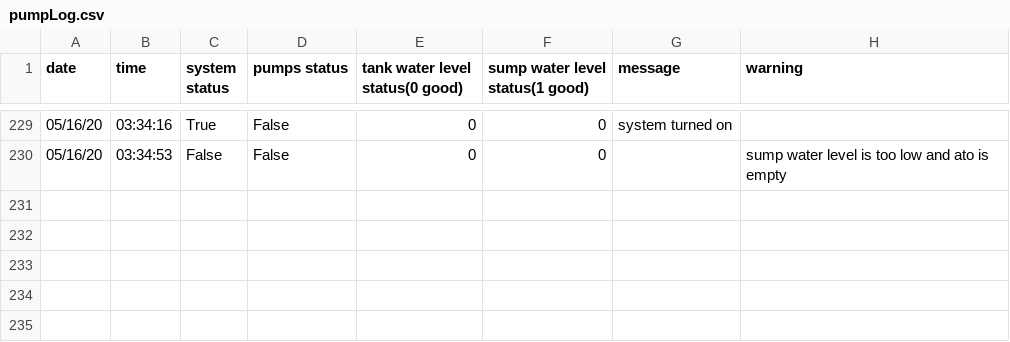
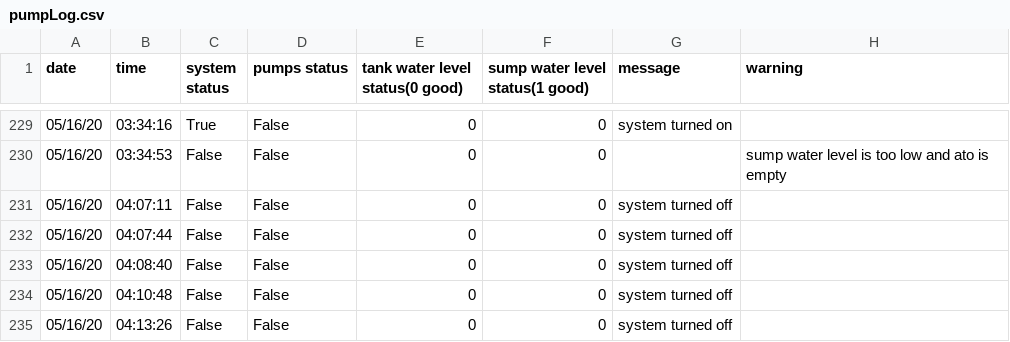
Before and after one commit to JoshBeers/AquariumController, a CSV file: logs/pumpLog.csv, drawn as a sheet; only a part is shown, gaps mark what is left out.

```diff
--- a/logs/pumpLog.csv
+++ b/logs/pumpLog.csv
@@ -230 +230,6 @@ date,time,system status,pumps status,tank water level status(0 good),sump water
 05/16/20,03:34:53,False,False,0,0,,sump water level is too low and ato is empty
+05/16/20,04:07:11,False,False,0,0,system turned off,
+05/16/20,04:07:44,False,False,0,0,system turned off,
+05/16/20,04:08:40,False,False,0,0,system turned off,
+05/16/20,04:10:48,False,False,0,0,system turned off,
+05/16/20,04:13:26,False,False,0,0,system turned off,
```
Also changed, not shown: 4 other files.
